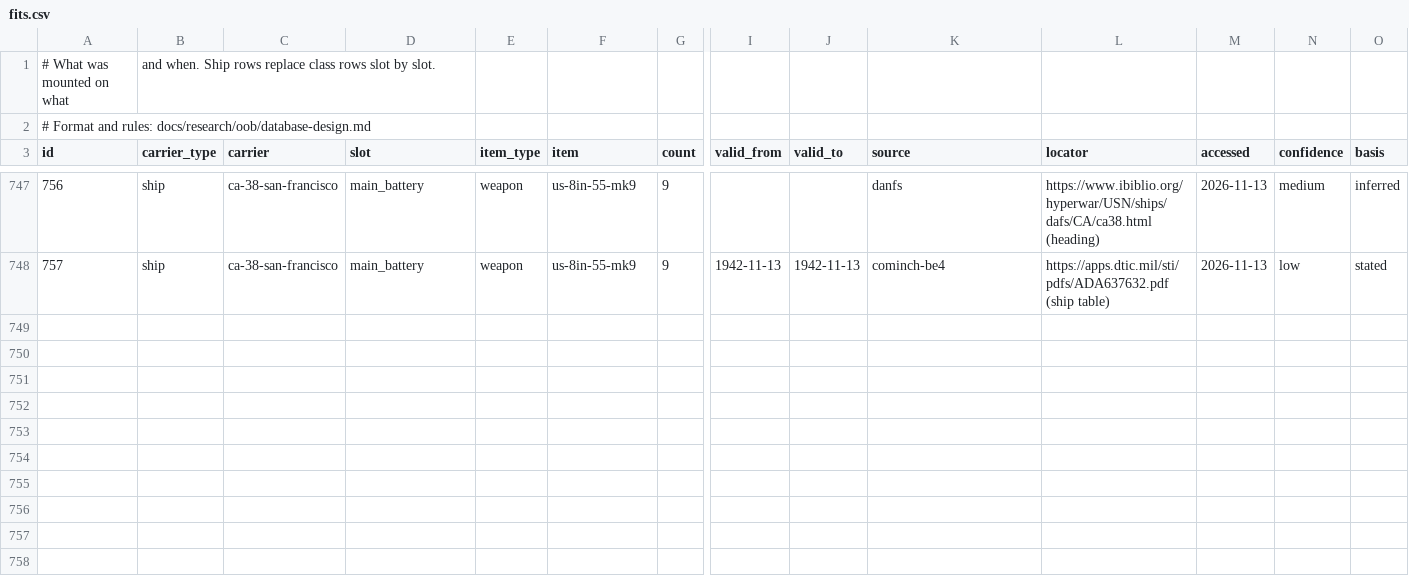
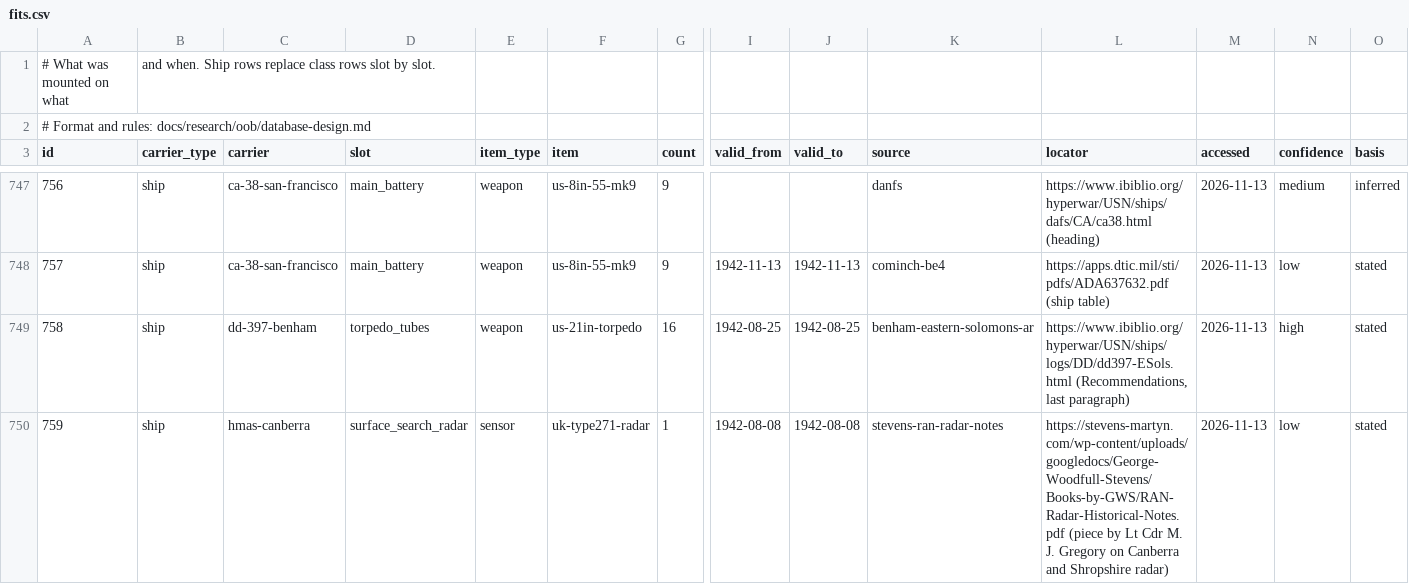
Before and after one commit to amitpeercoder/FlagPlot, a CSV file: data/oob/fits.csv, drawn as a sheet; only a part is shown, gaps mark what is left out; rows hold the shown columns only; the diff names each change by its address in the sheet, - before the commit and + after, or states it on an @@ line.

```diff
--- a/data/oob/fits.csv
+++ b/data/oob/fits.csv
+row 749: 758 | ship | dd-397-benham | torpedo_tubes | weapon | us-21in-torpedo | 16 | 1942-08-25 | 1942-08-25 | benham-eastern-solomons-ar | https://www.ibiblio.org/hyperwar/USN/ships/logs/DD/dd397-ESols.html (Recommendations, last paragraph) | 2026-11-13 | high | stated
+row 750: 759 | ship | hmas-canberra | surface_search_radar | sensor | uk-type271-radar | 1 | 1942-08-08 | 1942-08-08 | stevens-ran-radar-notes | https://stevens-martyn.com/wp-content/uploads/googledocs/George-Woodfull-Stevens/Books-by-GWS/RAN-Radar-Historical-Notes.pdf (piece by Lt Cdr M. J. Gregory on Canberra and Shropshire radar) | 2026-11-13 | low | stated
```
Also changed, not shown: data/oob/gaps.csv, data/oob/ship_class_facts.csv, 6 other files.
